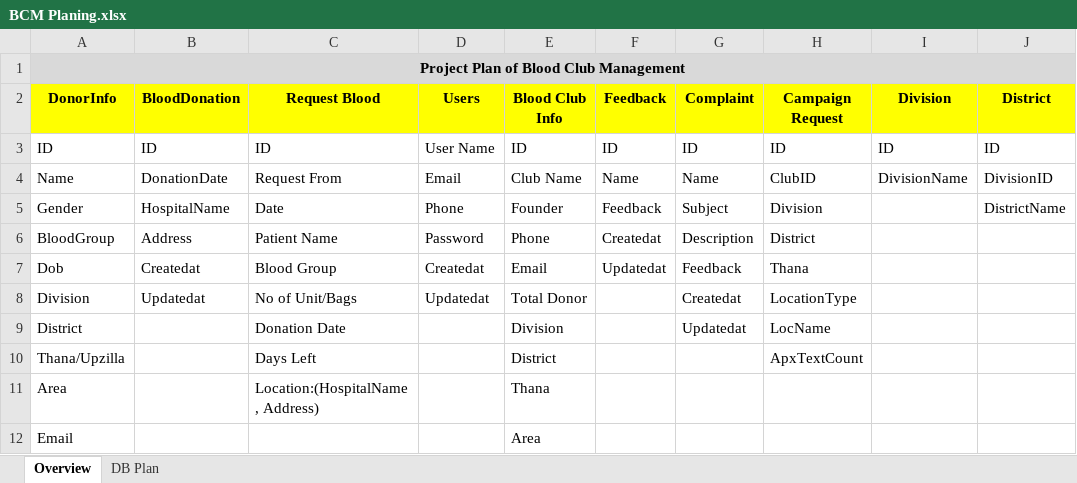
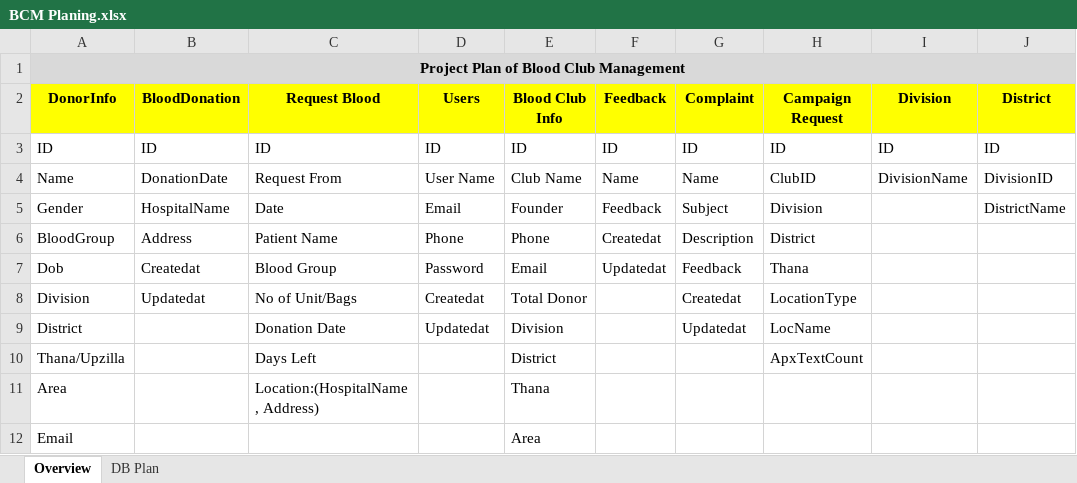
Before and after one commit to mojahid-rafi/BCM, an Excel workbook: admin/plan/BCM Planing.xlsx, sheet Overview, drawn as a sheet; only a part is shown; values as stored, in another font and other column widths than the file's, no borders; the diff names each change by its address in the sheet, - before the commit and + after, or states it on an @@ line.

```diff
--- a/admin/plan/BCM Planing.xlsx (sheet Overview)
+++ b/admin/plan/BCM Planing.xlsx (sheet Overview)
-D3 (Users): User Name
+D3 (Users): ID
-D4 (Users): Email
+D4 (Users): User Name
-D5 (Users): Phone
+D5 (Users): Email
-D6 (Users): Password
+D6 (Users): Phone
-D7 (Users): Createdat
+D7 (Users): Password
-D8 (Users): Updatedat
+D8 (Users): Createdat
-D9 (Users): (empty)
+D9 (Users): Updatedat
```
Also changed, not shown: 2 other files.
